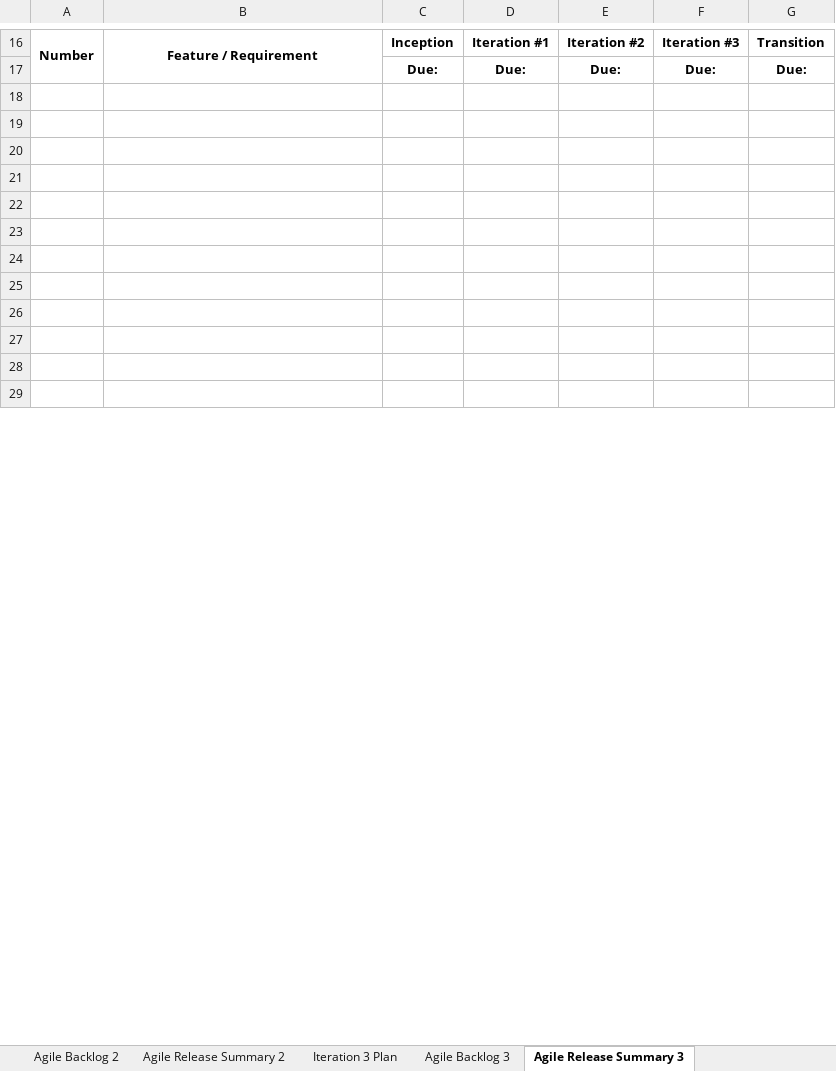
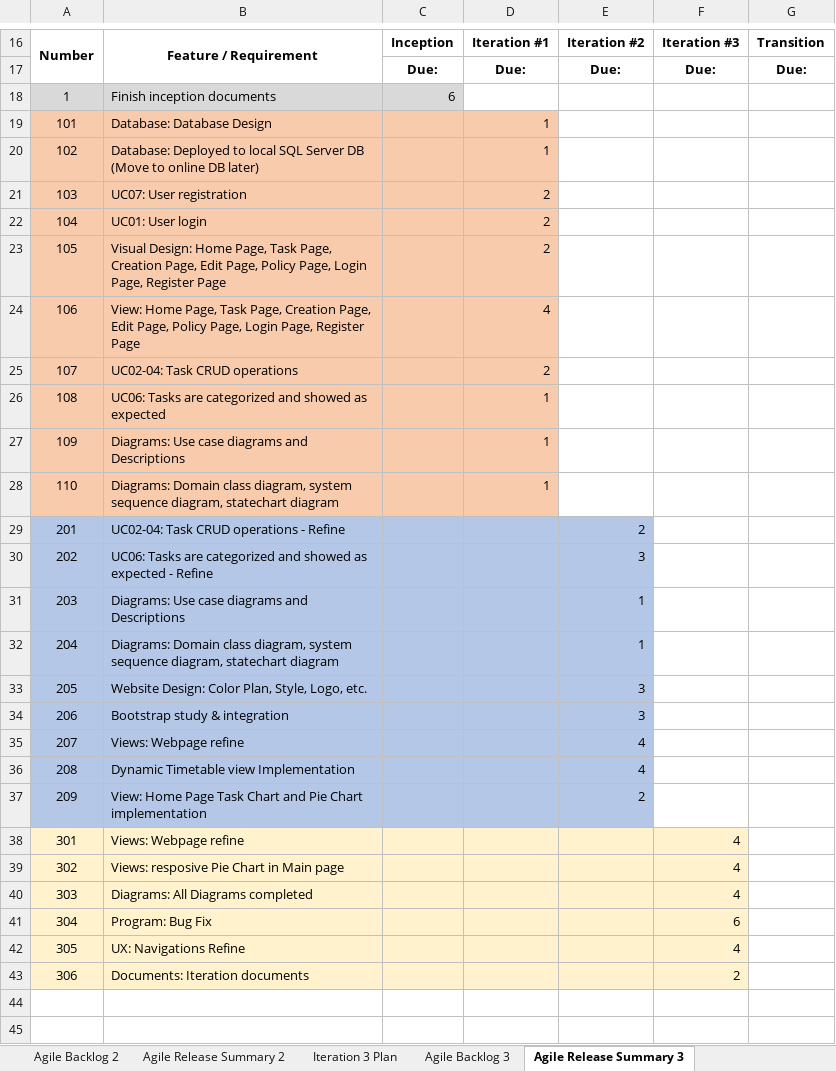
Before and after one commit to JerrYamada/Capstone_Group2, an Excel workbook: Iteration_Plan/Iteration Plan_Agile Backlog and Release Summary_Group2.xlsx, sheet Agile Release Summary 3, drawn as a sheet; only a part is shown, gaps mark what is left out; the shorter side is filled out with more unchanged rows; values as stored, in another font and other column widths than the file's, no borders; the diff covers the shown part only; the diff names each change by its address in the sheet, - before the commit and + after, or states it on an @@ line.

Commit message:
Design Diagrams updated, Iteration Plan and Report updated

```diff
--- a/Iteration_Plan/Iteration Plan_Agile Backlog and Release Summary_Group2.xlsx (sheet Agile Release Summary 3)
+++ b/Iteration_Plan/Iteration Plan_Agile Backlog and Release Summary_Group2.xlsx (sheet Agile Release Summary 3)
+row 18: 1 | Finish inception documents | 6
+row 19: 101 | Database: Database Design |  | 1
+row 20: 102 | Database: Deployed to local SQL Server DB (Move to online DB later) |  | 1
+row 21: 103 | UC07: User registration |  | 2
+row 22: 104 | UC01: User login |  | 2
+row 23: 105 | Visual Design: Home Page, Task Page, Creation Page, Edit Page, Policy Page, Login Page, Register Page |  | 2
+row 24: 106 | View: Home Page, Task Page, Creation Page, Edit Page, Policy Page, Login Page, Register Page |  | 4
+row 25: 107 | UC02-04: Task CRUD operations |  | 2
+row 26: 108 | UC06: Tasks are categorized and showed as expected |  | 1
+row 27: 109 | Diagrams: Use case diagrams and Descriptions |  | 1
+row 28: 110 | Diagrams: Domain class diagram, system sequence diagram, statechart diagram |  | 1
+row 29: 201 | UC02-04: Task CRUD operations - Refine |  |  | 2
+row 30: 202 | UC06: Tasks are categorized and showed as expected - Refine |  |  | 3
+row 31: 203 | Diagrams: Use case diagrams and Descriptions |  |  | 1
+row 32: 204 | Diagrams: Domain class diagram, system sequence diagram, statechart diagram |  |  | 1
+row 33: 205 | Website Design: Color Plan, Style, Logo, etc. |  |  | 3
+row 34: 206 | Bootstrap study & integration |  |  | 3
+row 35: 207 | Views: Webpage refine |  |  | 4
+row 36: 208 | Dynamic Timetable view Implementation |  |  | 4
+row 37: 209 | View: Home Page Task Chart and Pie Chart implementation |  |  | 2
+row 38: 301 | Views: Webpage refine |  |  |  | 4
+row 39: 302 | Views: resposive Pie Chart in Main page |  |  |  | 4
+row 40: 303 | Diagrams: All Diagrams completed |  |  |  | 4
+row 41: 304 | Program: Bug Fix |  |  |  | 6
+row 42: 305 | UX: Navigations Refine |  |  |  | 4
+row 43: 306 | Documents: Iteration documents |  |  |  | 2
```
Also changed, not shown: 1 added row, 27 removed rows, 1 edited cell and cell formats elsewhere in this sheet, sheet Iteration 3 Plan, sheet Agile Backlog 3, sheet Iteration 2 Plan, 10 other files.
